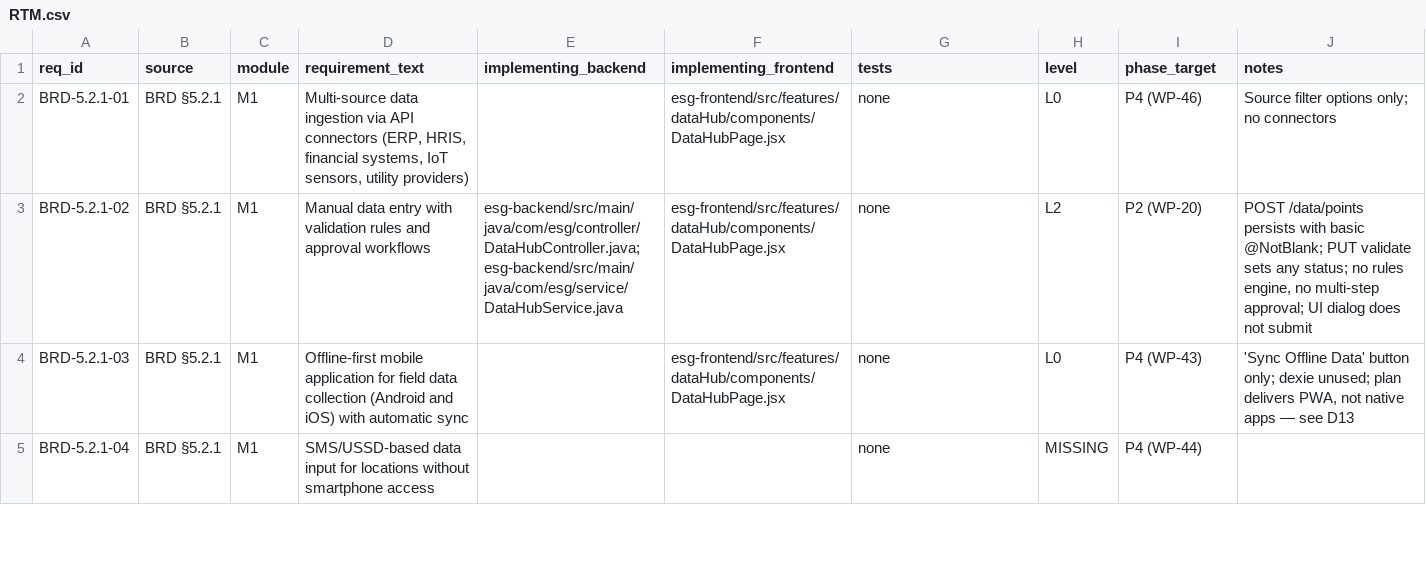
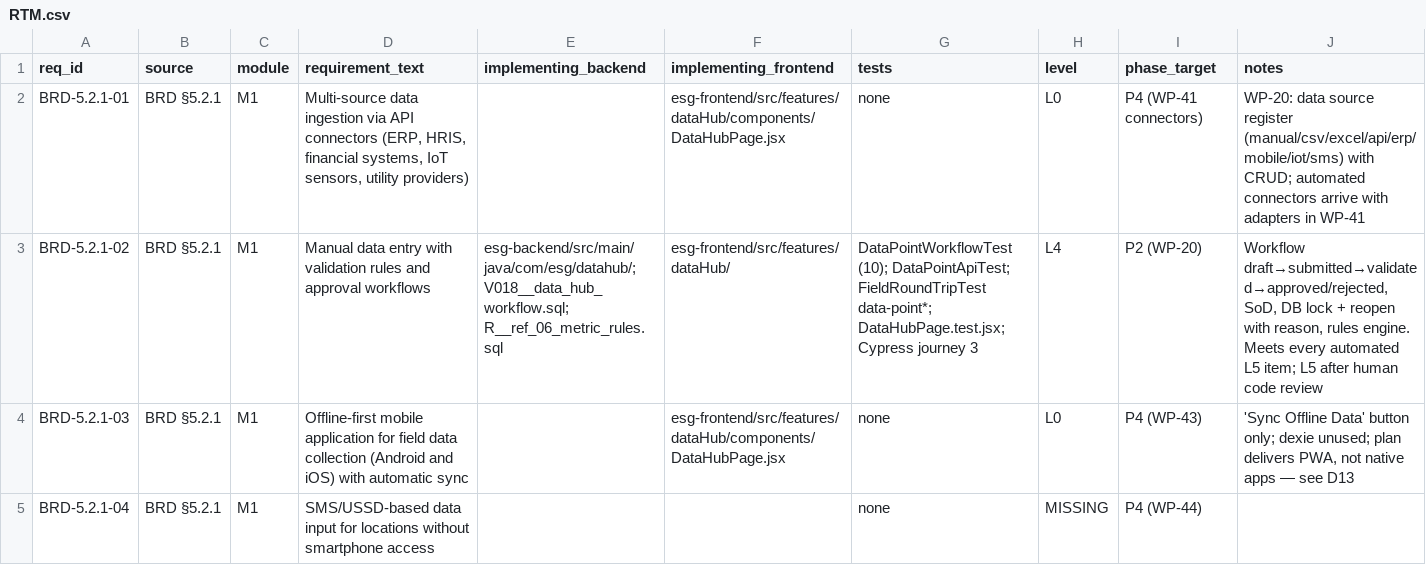
Before and after one commit to Mohalidesigns/atheris-ESG, a CSV file: docs/esg-completion/RTM.csv, drawn as a sheet; only a part is shown; the diff covers the shown part only.

```diff
--- a/docs/esg-completion/RTM.csv
+++ b/docs/esg-completion/RTM.csv
@@ -1,4 +1,4 @@
 req_id,source,module,requirement_text,implementing_backend,implementing_frontend,tests,level,phase_target,notes
-BRD-5.2.1-01,BRD §5.2.1,M1,"Multi-source data ingestion via API connectors (ERP, HRIS, financial systems, IoT sensors, utility providers)",,esg-frontend/src/features/dataHub/components/DataHubPage.jsx,none,L0,P4 (WP-46),Source filter options only; no connectors
-BRD-5.2.1-02,BRD §5.2.1,M1,Manual data entry with validation rules and approval workflows,esg-backend/src/main/java/com/esg/controller/DataHubController.java; esg-backend/src/main/java/com/esg/service/DataHubService.java,esg-frontend/src/features/dataHub/components/DataHubPage.jsx,none,L2,P2 (WP-20),"POST /data/points persists with basic @NotBlank; PUT validate sets any status; no rules engine, no multi-step approval; UI dialog does not submit"
+BRD-5.2.1-01,BRD §5.2.1,M1,"Multi-source data ingestion via API connectors (ERP, HRIS, financial systems, IoT sensors, utility providers)",,esg-frontend/src/features/dataHub/components/DataHubPage.jsx,none,L0,P4 (WP-41 connectors),WP-20: data source register (manual/csv/excel/api/erp/mobile/iot/sms) with CRUD; automated connectors arrive with adapters in WP-41
+BRD-5.2.1-02,BRD §5.2.1,M1,Manual data entry with validation rules and approval workflows,esg-backend/src/main/java/com/esg/datahub/; V018__data_hub_workflow.sql; R__ref_06_metric_rules.sql,esg-frontend/src/features/dataHub/,DataPointWorkflowTest (10); DataPointApiTest; FieldRoundTripTest data-point*; DataHubPage.test.jsx; Cypress journey 3,L4,P2 (WP-20),"Workflow draft→submitted→validated→approved/rejected, SoD, DB lock + reopen with reason, rules engine. Meets every automated L5 item; L5 after human code review"
 BRD-5.2.1-03,BRD §5.2.1,M1,Offline-first mobile application for field data collection (Android and iOS) with automatic sync,,esg-frontend/src/features/dataHub/components/DataHubPage.jsx,none,L0,P4 (WP-43),"'Sync Offline Data' button only; dexie unused; plan delivers PWA, not native apps — see D13"
```
Also changed, not shown: 3 added rows and 45 edited cells elsewhere in this file, docs/esg-completion/FEATURE_REALITY_MATRIX.csv, docs/esg-completion/FIELD_INVENTORY.csv, 4 other files.
